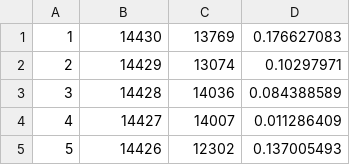
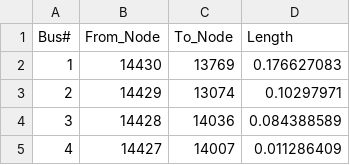
Before and after one commit to sahilakolte/Optimization-Project, a CSV file: dataset/Gen_WI_Lines.csv, drawn as a sheet; only a part is shown; the shorter side is filled out with more unchanged rows; the diff names each change by its address in the sheet, - before the commit and + after, or states it on an @@ line.

```diff
--- a/dataset/Gen_WI_Lines.csv
+++ b/dataset/Gen_WI_Lines.csv
+row 1: Bus# | From_Node | To_Node | Length
```
Also changed, not shown: EasyProblem/min_flow_solution.csv, dataset/Gen_WI_Bus_Locations.csv, 11 other files.
